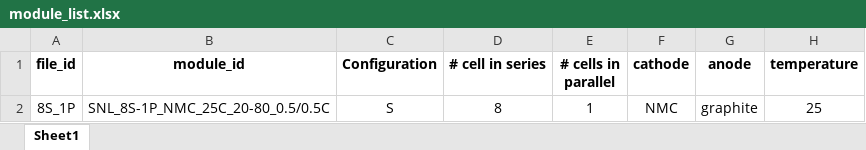
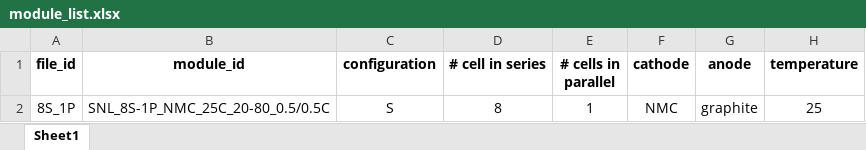
Before and after one commit to lnkassa/batteryarchive-agent, an Excel workbook: data/li-ion_module_samples/module_list.xlsx, sheet Sheet1, drawn as a sheet; only a part is shown; values as stored, in another font and other column widths than the file's, no borders; the diff names each change by its address in the sheet, - before the commit and + after, or states it on an @@ line.

```diff
--- a/data/li-ion_module_samples/module_list.xlsx (sheet Sheet1)
+++ b/data/li-ion_module_samples/module_list.xlsx (sheet Sheet1)
-C1: Configuration
+C1: configuration
```
Also changed, not shown: 1 other file.
